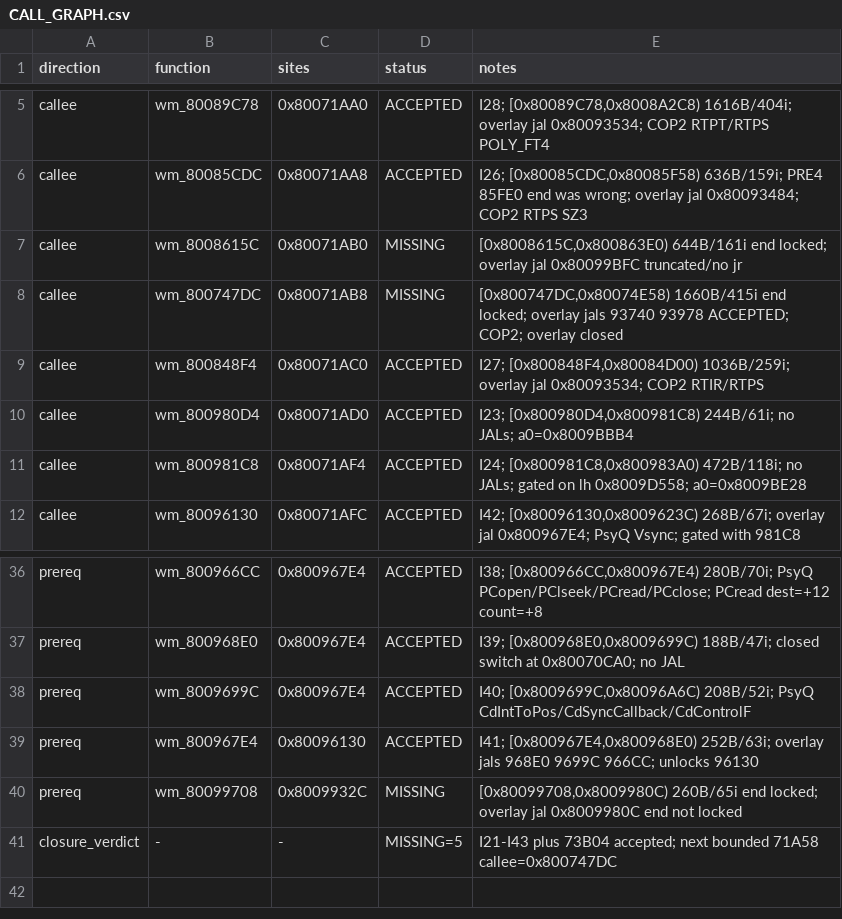
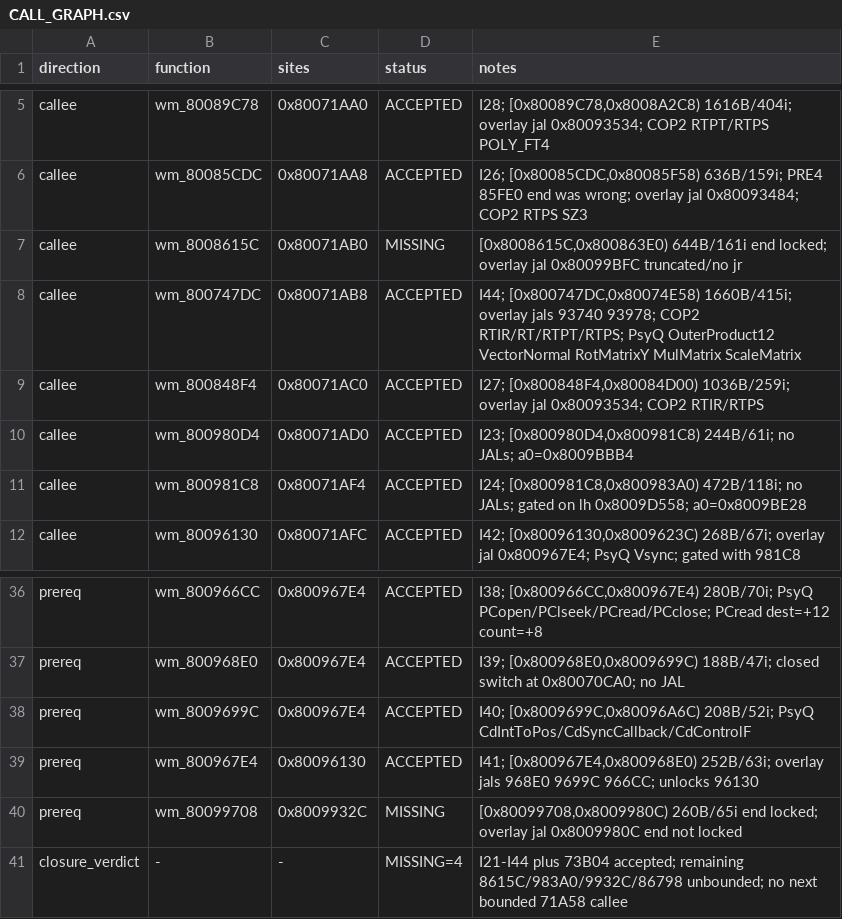
Before and after one commit to Blizz127/xenogears-decomp-ai, a CSV file: docs/evidence/w34b24-pre4-71a58/CALL_GRAPH.csv, drawn as a sheet; only a part is shown, gaps mark what is left out.

```diff
--- a/docs/evidence/w34b24-pre4-71a58/CALL_GRAPH.csv
+++ b/docs/evidence/w34b24-pre4-71a58/CALL_GRAPH.csv
@@ -7,3 +7,3 @@ callee,wm_80085CDC,0x80071AA8,ACCEPTED,"I26; [0x80085CDC,0x80085F58) 636B/159i;
 callee,wm_8008615C,0x80071AB0,MISSING,"[0x8008615C,0x800863E0) 644B/161i end locked; overlay jal 0x80099BFC truncated/no jr"
-callee,wm_800747DC,0x80071AB8,MISSING,"[0x800747DC,0x80074E58) 1660B/415i end locked; overlay jals 93740 93978 ACCEPTED; COP2; overlay closed"
+callee,wm_800747DC,0x80071AB8,ACCEPTED,"I44; [0x800747DC,0x80074E58) 1660B/415i; overlay jals 93740 93978; COP2 RTIR/RT/RTPT/RTPS; PsyQ OuterProduct12 VectorNormal RotMatrixY MulMatrix ScaleMatrix"
 callee,wm_800848F4,0x80071AC0,ACCEPTED,"I27; [0x800848F4,0x80084D00) 1036B/259i; overlay jal 0x80093534; COP2 RTIR/RTPS"
@@ -40,2 +40,2 @@ prereq,wm_800967E4,0x80096130,ACCEPTED,"I41; [0x800967E4,0x800968E0) 252B/63i; o
 prereq,wm_80099708,0x8009932C,MISSING,"[0x80099708,0x8009980C) 260B/65i end locked; overlay jal 0x8009980C end not locked"
-closure_verdict,-,-,MISSING=5,I21-I43 plus 73B04 accepted; next bounded 71A58 callee=0x800747DC
+closure_verdict,-,-,MISSING=4,I21-I44 plus 73B04 accepted; remaining 8615C/983A0/9932C/86798 unbounded; no next bounded 71A58 callee
```
Also changed, not shown: 1 other file.
